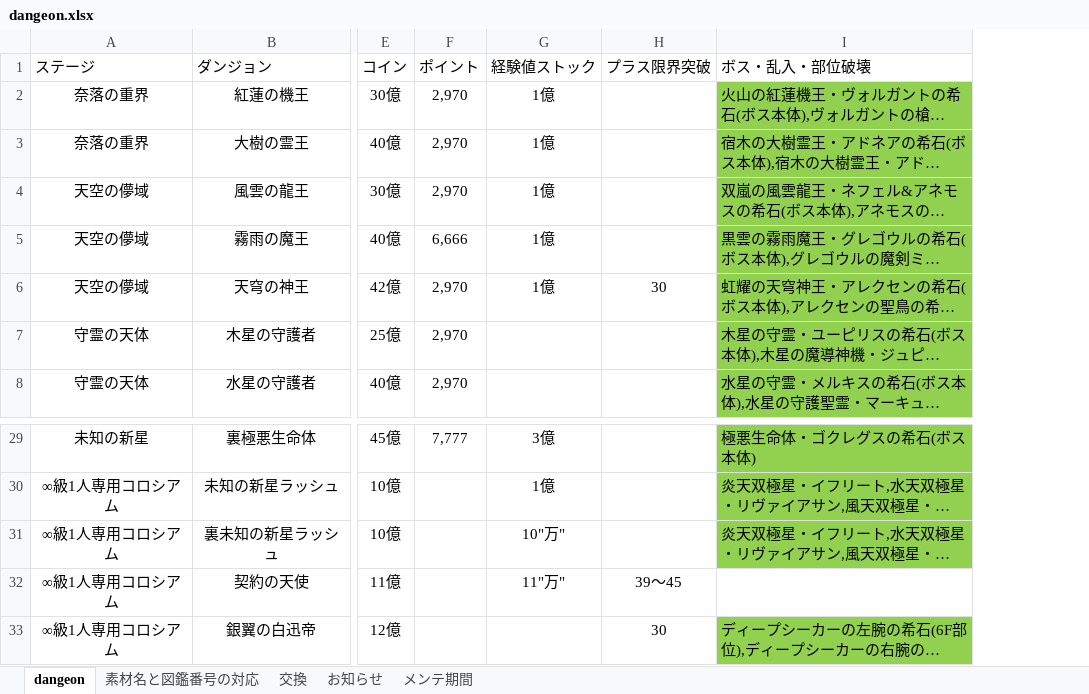
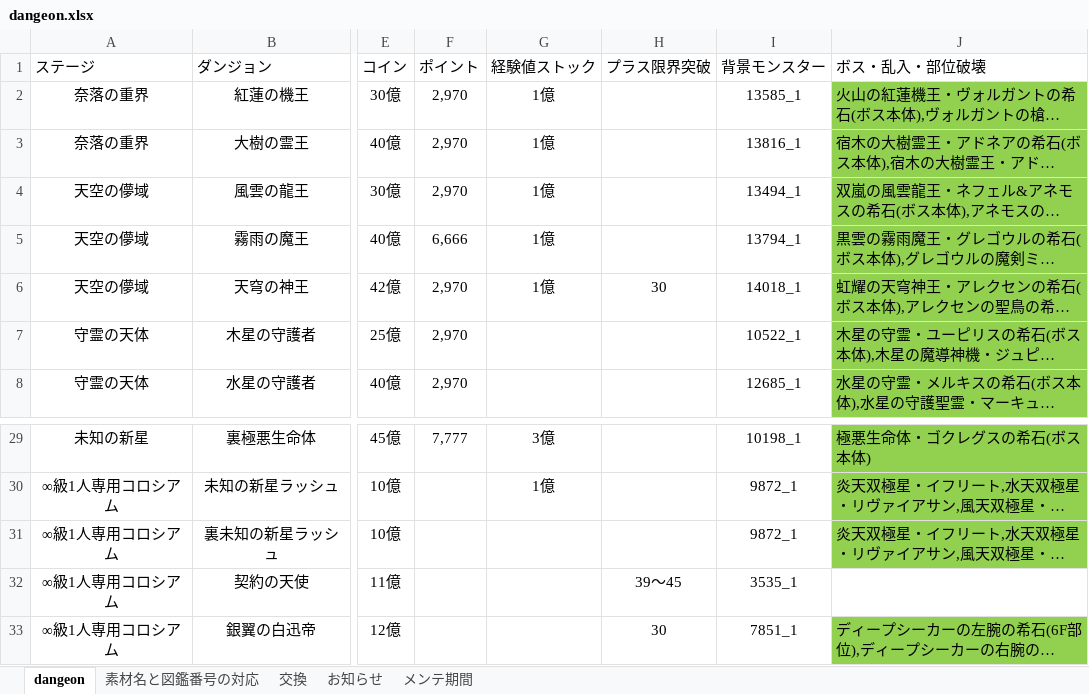
Before and after one commit to aodao-1213/pazudora-search, an Excel workbook: dangeon.xlsx, sheet dangeon, drawn as a sheet; only a part is shown, gaps mark what is left out; long unchanged cells end in …; values as stored, in another font and other column widths than the file's, no borders; the diff names each change by its address in the sheet, - before the commit and + after, or states it on an @@ line.

```diff
--- a/dangeon.xlsx (sheet dangeon)
+++ b/dangeon.xlsx (sheet dangeon)
+column I (背景モンスター), rows 2-8: 13585_1 | 13816_1 | 13494_1 | 13794_1 | 14018_1 | 10522_1 | 12685_1; rows 29-33: 10198_1 | 9872_1 | 9872_1 | 3535_1 | 7851_1
-G31 (経験値ストック): 10"万"
+G31 (経験値ストック): (empty)
-G32 (経験値ストック): 11"万"
+G32 (経験値ストック): (empty)
```
Also changed, not shown: sheet 素材名と図鑑番号の対応, 5 other files.
